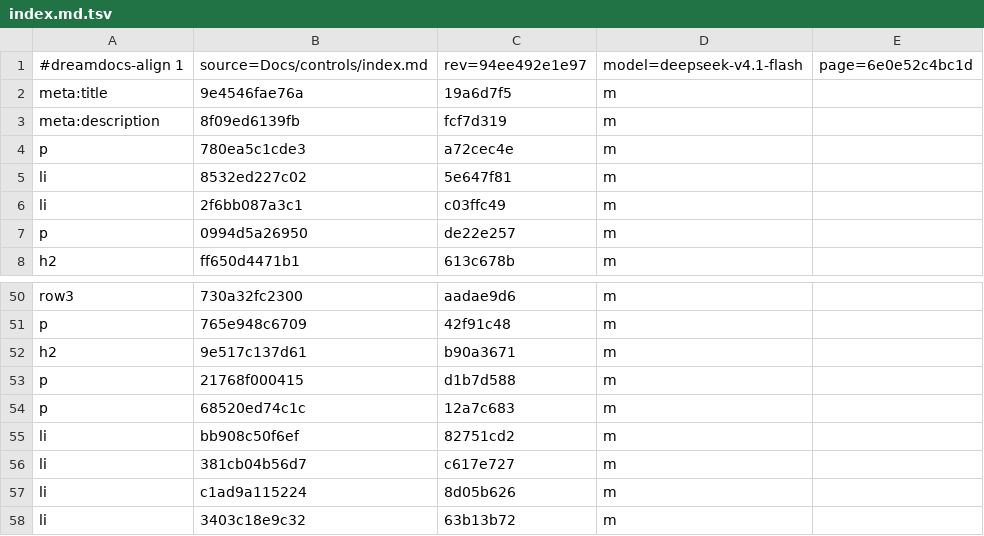
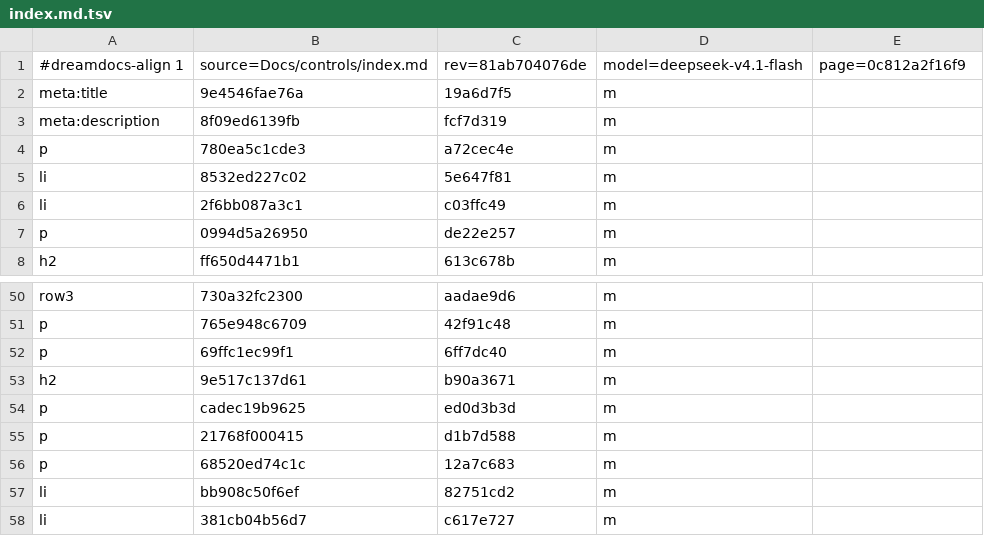
Before and after one commit to TypeDreamMoon/DreamGUI, a TSV file: Docs/zh-CN/.align/controls/index.md.tsv, drawn as a sheet; only a part is shown, gaps mark what is left out; the shorter side is filled out with more unchanged rows.

```diff
--- a/Docs/zh-CN/.align/controls/index.md.tsv
+++ b/Docs/zh-CN/.align/controls/index.md.tsv
@@ -1,2 +1,2 @@
-#dreamdocs-align 1	source=Docs/controls/index.md	rev=94ee492e1e97	model=deepseek-v4.1-flash	page=6e0e52c4bc1d
+#dreamdocs-align 1	source=Docs/controls/index.md	rev=81ab704076de	model=deepseek-v4.1-flash	page=0c812a2f16f9
 meta:title	9e4546fae76a	19a6d7f5	m
@@ -51,3 +51,5 @@ row3	730a32fc2300	aadae9d6	m
 p	765e948c6709	42f91c48	m
+p	69ffc1ec99f1	6ff7dc40	m
 h2	9e517c137d61	b90a3671	m
+p	cadec19b9625	ed0d3b3d	m
 p	21768f000415	d1b7d588	m
```
Also changed, not shown: Docs/zh-CN/.align/concepts/input.md.tsv, Docs/zh-CN/.align/concepts/widget-blueprints.md.tsv, 33 other files.
